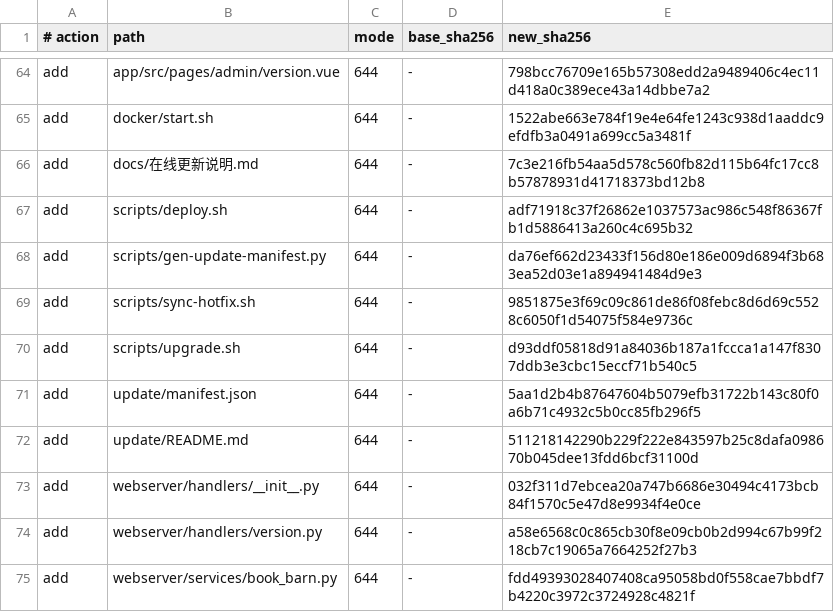
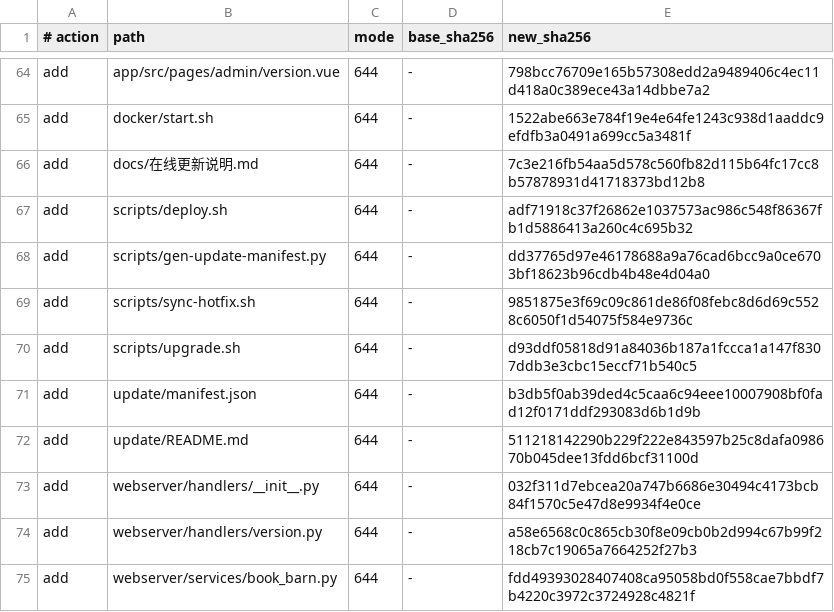
Before and after one commit to wxgoo/audiobook-src, a TSV file: delivery/overlay/MANIFEST.tsv, drawn as a sheet; only a part is shown, gaps mark what is left out.

```diff
--- a/delivery/overlay/MANIFEST.tsv
+++ b/delivery/overlay/MANIFEST.tsv
@@ -67,6 +67,6 @@ add|docs/在线更新说明.md|644|-|7c3e216fb54aa5d578c560fb82d115b64fc17cc8b57
 add|scripts/deploy.sh|644|-|adf71918c37f26862e1037573ac986c548f86367fb1d5886413a260c4c695b32
-add|scripts/gen-update-manifest.py|644|-|da76ef662d23433f156d80e186e009d6894f3b683ea52d03e1a894941484d9e3
+add|scripts/gen-update-manifest.py|644|-|dd37765d97e46178688a9a76cad6bcc9a0ce6703bf18623b96cdb4b48e4d04a0
 add|scripts/sync-hotfix.sh|644|-|9851875e3f69c09c861de86f08febc8d6d69c5528c6050f1d54075f584e9736c
 add|scripts/upgrade.sh|644|-|d93ddf05818d91a84036b187a1fccca1a147f8307ddb3e3cbc15eccf71b540c5
-add|update/manifest.json|644|-|5aa1d2b4b87647604b5079efb31722b143c80f0a6b71c4932c5b0cc85fb296f5
+add|update/manifest.json|644|-|b3db5f0ab39ded4c5caa6c94eee10007908bf0fad12f0171ddf293083d6b1d9b
 add|update/README.md|644|-|511218142290b229f222e843597b25c8dafa098670b045dee13fdd6bcf31100d
```
Also changed, not shown: 3 other files.
